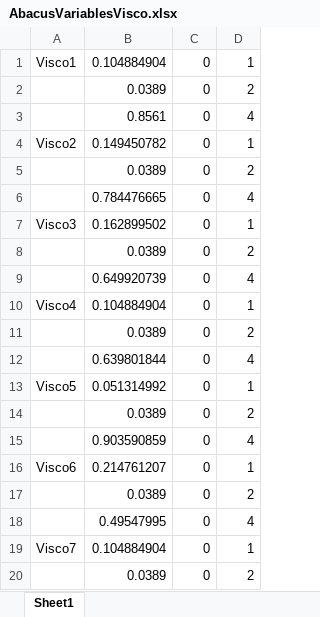
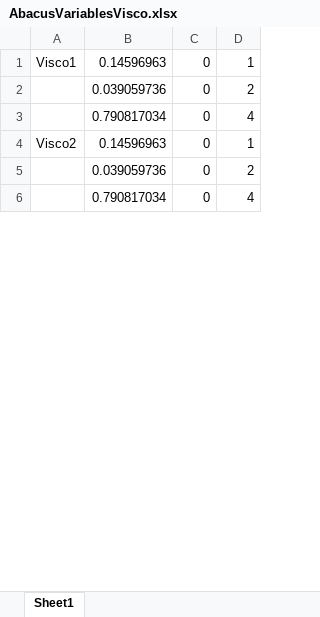
Before and after one commit to piers-ch-allen/Automated-Modelling-System, an Excel workbook: Prony Code/AbacusVariablesVisco.xlsx, sheet Sheet1, drawn as a sheet; only a part is shown; values as stored, in another font and other column widths than the file's, no borders; removed rows and columns are numbered as before the commit, all else as after; the diff covers the shown part only; the diff names each change by its address in the sheet, - before the commit and + after, or states it on an @@ line.

```diff
--- a/Prony Code/AbacusVariablesVisco.xlsx (sheet Sheet1)
+++ b/Prony Code/AbacusVariablesVisco.xlsx (sheet Sheet1)
-B1: 0.104884904
+B1: 0.14596963
-B2: 0.0389
+B2: 0.039059736
-B3: 0.8561
+B3: 0.790817034
-B4: 0.149450782
+B4: 0.14596963
-B5: 0.0389
+B5: 0.039059736
-B6: 0.784476665
+B6: 0.790817034
-row 7: Visco3 | 0.162899502 | 0 | 1
-row 8:  | 0.0389 | 0 | 2
-row 9:  | 0.649920739 | 0 | 4
-row 10: Visco4 | 0.104884904 | 0 | 1
-row 11:  | 0.0389 | 0 | 2
-row 12:  | 0.639801844 | 0 | 4
-row 13: Visco5 | 0.051314992 | 0 | 1
-row 14:  | 0.0389 | 0 | 2
-row 15:  | 0.903590859 | 0 | 4
-row 16: Visco6 | 0.214761207 | 0 | 1
-row 17:  | 0.0389 | 0 | 2
-row 18:  | 0.49547995 | 0 | 4
-row 20:  | 0.0389 | 0 | 2
```
Also changed, not shown: 136 added rows, 33 removed rows and 4 edited cells elsewhere in this sheet, 2 other files.
